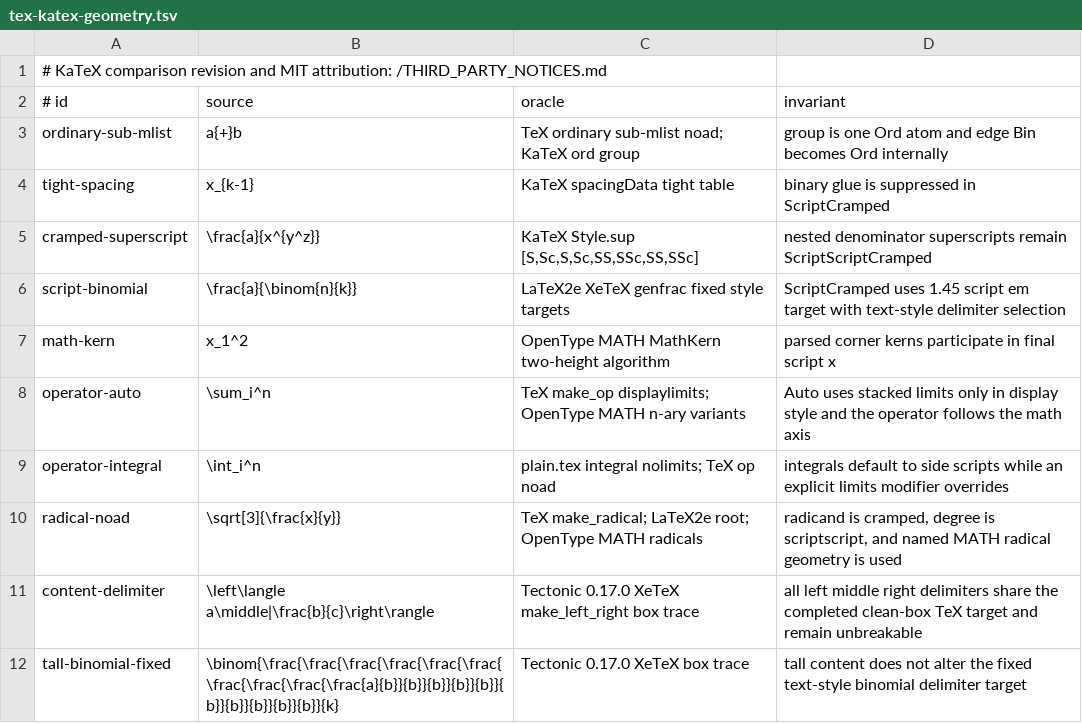
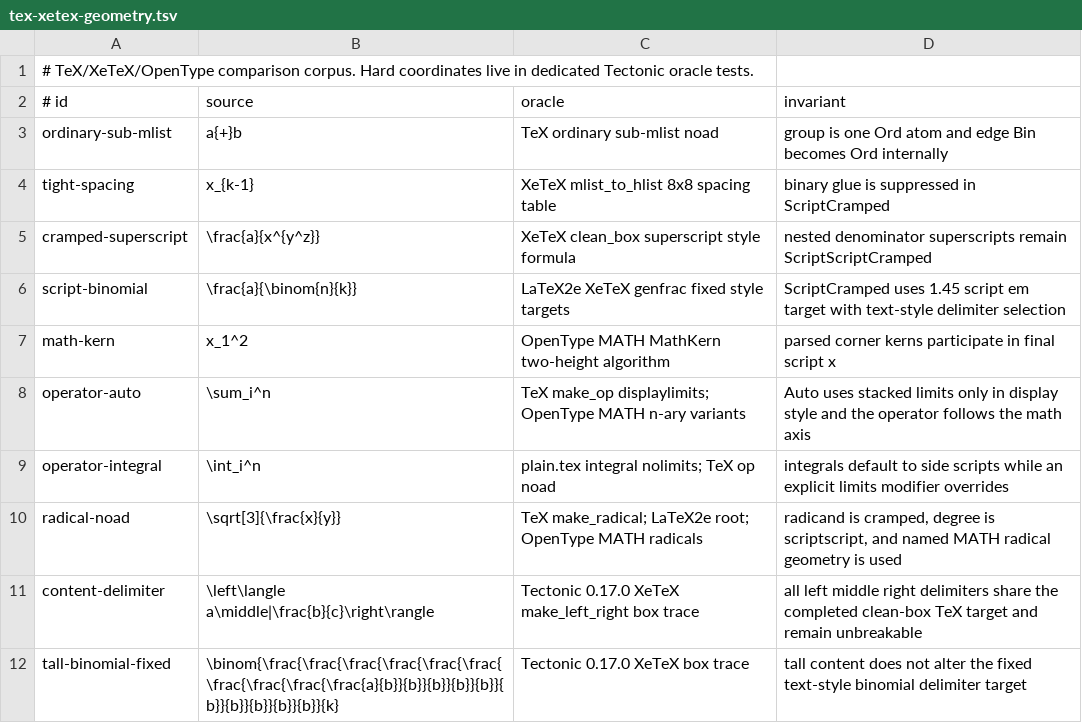
Before and after one commit to DrCMWither/tiqian-math, a TSV file: font/skia/src/jvmTest/resources/corpus/tex-xetex-geometry.tsv (was font/skia/src/jvmTest/resources/corpus/tex-katex-geometry.tsv), drawn as a sheet.

Commit message:
feat(layout): match XeTeX annotated math geometry

```diff
--- a/font/skia/src/jvmTest/resources/corpus/tex-katex-geometry.tsv
+++ b/font/skia/src/jvmTest/resources/corpus/tex-xetex-geometry.tsv
@@ -1,6 +1,6 @@
-# KaTeX comparison revision and MIT attribution: /THIRD_PARTY_NOTICES.md
+# TeX/XeTeX/OpenType comparison corpus. Hard coordinates live in dedicated Tectonic oracle tests.
 # id	source	oracle	invariant
-ordinary-sub-mlist	a{+}b	TeX ordinary sub-mlist noad; KaTeX ord group	group is one Ord atom and edge Bin becomes Ord internally
-tight-spacing	x_{k-1}	KaTeX spacingData tight table	binary glue is suppressed in ScriptCramped
-cramped-superscript	\frac{a}{x^{y^z}}	KaTeX Style.sup [S,Sc,S,Sc,SS,SSc,SS,SSc]	nested denominator superscripts remain ScriptScriptCramped
+ordinary-sub-mlist	a{+}b	TeX ordinary sub-mlist noad	group is one Ord atom and edge Bin becomes Ord internally
+tight-spacing	x_{k-1}	XeTeX mlist_to_hlist 8x8 spacing table	binary glue is suppressed in ScriptCramped
+cramped-superscript	\frac{a}{x^{y^z}}	XeTeX clean_box superscript style formula	nested denominator superscripts remain ScriptScriptCramped
 script-binomial	\frac{a}{\binom{n}{k}}	LaTeX2e XeTeX genfrac fixed style targets	ScriptCramped uses 1.45 script em target with text-style delimiter selection
```
Also changed, not shown: 22 other files.
